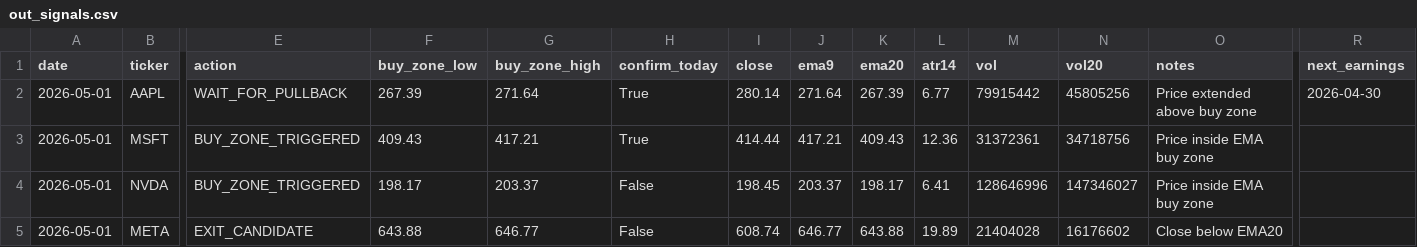
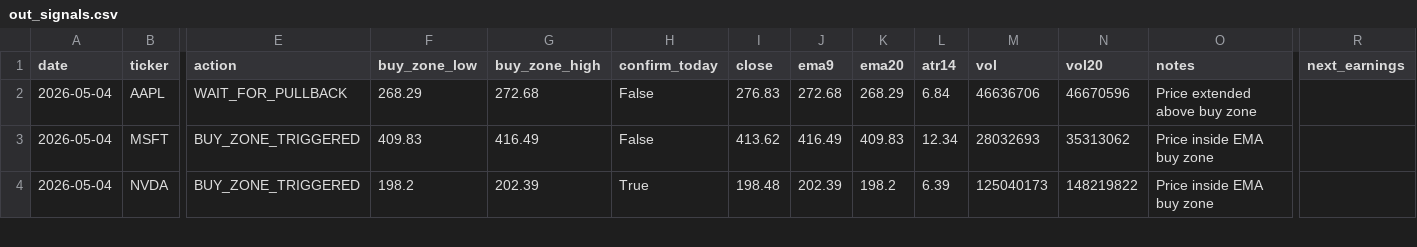
Before and after one commit to Ayodukale/S_B, a CSV file: data/out_signals.csv, drawn as a sheet; only a part is shown, gaps mark what is left out; rows hold the shown columns only; the diff covers the shown part only; the diff names each change by its address in the sheet, - before the commit and + after, or states it on an @@ line.

```diff
--- a/data/out_signals.csv
+++ b/data/out_signals.csv
-A2:A4 (date): 2026-05-01
+A2:A4 (date): 2026-05-04
-F2 (buy_zone_low): 267.39
+F2 (buy_zone_low): 268.29
-G2 (buy_zone_high): 271.64
+G2 (buy_zone_high): 272.68
-H2:H3 (confirm_today): True
+H2:H3 (confirm_today): False
-I2 (close): 280.14
+I2 (close): 276.83
-J2 (ema9): 271.64
+J2 (ema9): 272.68
-K2 (ema20): 267.39
+K2 (ema20): 268.29
-L2 (atr14): 6.77
+L2 (atr14): 6.84
-M2 (vol): 79915442
+M2 (vol): 46636706
-N2 (vol20): 45805256
+N2 (vol20): 46670596
-R2 (next_earnings): 2026-04-30
+R2 (next_earnings): (empty)
-F3 (buy_zone_low): 409.43
+F3 (buy_zone_low): 409.83
-G3 (buy_zone_high): 417.21
+G3 (buy_zone_high): 416.49
-I3 (close): 414.44
+I3 (close): 413.62
-J3 (ema9): 417.21
+J3 (ema9): 416.49
-K3 (ema20): 409.43
+K3 (ema20): 409.83
-L3 (atr14): 12.36
+L3 (atr14): 12.34
-M3 (vol): 31372361
+M3 (vol): 28032693
-N3 (vol20): 34718756
+N3 (vol20): 35313062
-F4 (buy_zone_low): 198.17
+F4 (buy_zone_low): 198.2
-G4 (buy_zone_high): 203.37
+G4 (buy_zone_high): 202.39
-H4 (confirm_today): False
+H4 (confirm_today): True
-I4 (close): 198.45
+I4 (close): 198.48
-J4 (ema9): 203.37
+J4 (ema9): 202.39
-K4 (ema20): 198.17
+K4 (ema20): 198.2
-L4 (atr14): 6.41
+L4 (atr14): 6.39
-M4 (vol): 128646996
+M4 (vol): 125040173
-N4 (vol20): 147346027
+N4 (vol20): 148219822
-row 5: 2026-05-01 | META | EXIT_CANDIDATE | 643.88 | 646.77 | False | 608.74 | 646.77 | 643.88 | 19.89 | 21404028 | 16176602 | Close below EMA20
```
Also changed, not shown: 48 edited cells elsewhere in this file, data/ledger.csv, 4 other files.
